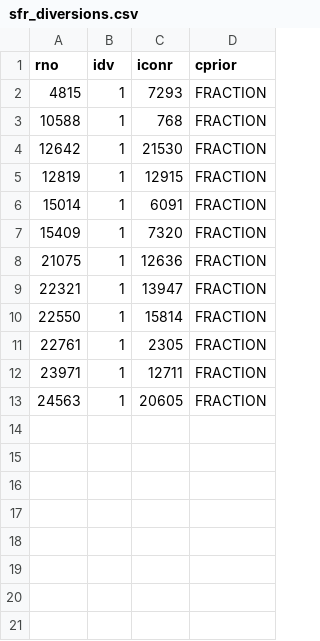
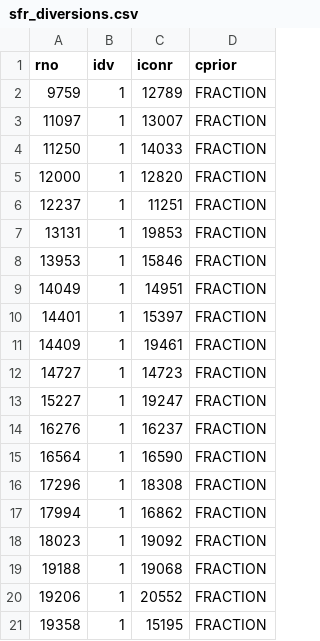
Before and after one commit to Hydrology-IFH/roger-modflow, a CSV file: dreisam_moehlin_neumagen/steady-state/input/sfr_diversions.csv, drawn as a sheet; only a part is shown; the diff covers the shown part only.

```diff
--- a/dreisam_moehlin_neumagen/steady-state/input/sfr_diversions.csv
+++ b/dreisam_moehlin_neumagen/steady-state/input/sfr_diversions.csv
@@ -1,13 +1,21 @@
 rno;idv;iconr;cprior
-4815;1;7293;FRACTION
-10588;1;768;FRACTION
-12642;1;21530;FRACTION
-12819;1;12915;FRACTION
-15014;1;6091;FRACTION
-15409;1;7320;FRACTION
-21075;1;12636;FRACTION
-22321;1;13947;FRACTION
-22550;1;15814;FRACTION
-22761;1;2305;FRACTION
-23971;1;12711;FRACTION
-24563;1;20605;FRACTION
+9759;1;12789;FRACTION
+11097;1;13007;FRACTION
+11250;1;14033;FRACTION
+12000;1;12820;FRACTION
+12237;1;11251;FRACTION
+13131;1;19853;FRACTION
+13953;1;15846;FRACTION
+14049;1;14951;FRACTION
+14401;1;15397;FRACTION
+14409;1;19461;FRACTION
+14727;1;14723;FRACTION
+15227;1;19247;FRACTION
+16276;1;16237;FRACTION
+16564;1;16590;FRACTION
+17296;1;18308;FRACTION
+17994;1;16862;FRACTION
+18023;1;19092;FRACTION
+19188;1;19068;FRACTION
+19206;1;20552;FRACTION
+19358;1;15195;FRACTION
```
Also changed, not shown: 6 added rows elsewhere in this file, dreisam_moehlin_neumagen/steady-state/sfr-opt-kf-riv_drainage_schoenberg-no-flow_layers_gaussian_filter/observations/observed_groundwater_heads_avg_.csv, 18 other files.
